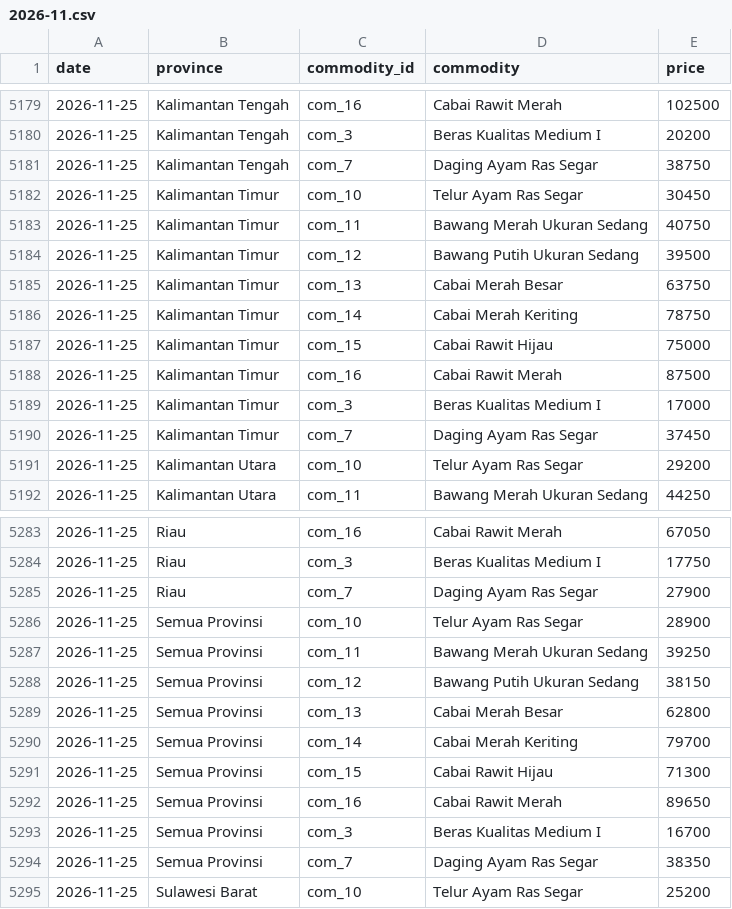
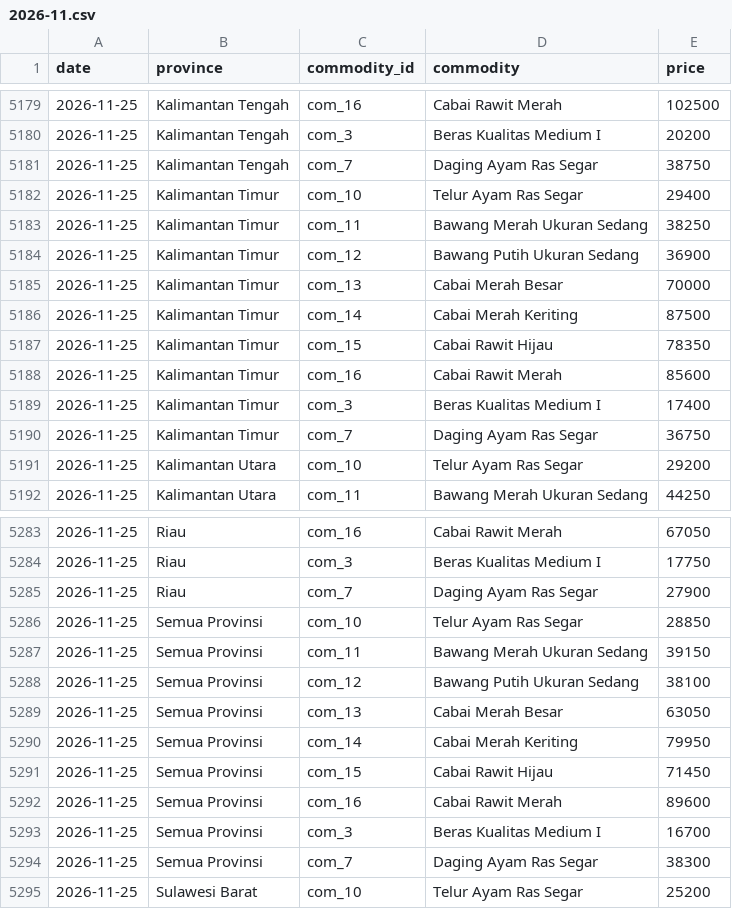
Before and after one commit to Sidqixx/harga-pangan-forecast, a CSV file: data/raw/2026-11.csv, drawn as a sheet; only a part is shown, gaps mark what is left out.

```diff
--- a/data/raw/2026-11.csv
+++ b/data/raw/2026-11.csv
@@ -5181,11 +5181,11 @@ date,province,commodity_id,commodity,price
 2026-11-25,Kalimantan Tengah,com_7,Daging Ayam Ras Segar,38750
-2026-11-25,Kalimantan Timur,com_10,Telur Ayam Ras Segar,30450
-2026-11-25,Kalimantan Timur,com_11,Bawang Merah Ukuran Sedang,40750
-2026-11-25,Kalimantan Timur,com_12,Bawang Putih Ukuran Sedang,39500
-2026-11-25,Kalimantan Timur,com_13,Cabai Merah Besar,63750
-2026-11-25,Kalimantan Timur,com_14,Cabai Merah Keriting,78750
-2026-11-25,Kalimantan Timur,com_15,Cabai Rawit Hijau,75000
-2026-11-25,Kalimantan Timur,com_16,Cabai Rawit Merah,87500
-2026-11-25,Kalimantan Timur,com_3,Beras Kualitas Medium I,17000
-2026-11-25,Kalimantan Timur,com_7,Daging Ayam Ras Segar,37450
+2026-11-25,Kalimantan Timur,com_10,Telur Ayam Ras Segar,29400
+2026-11-25,Kalimantan Timur,com_11,Bawang Merah Ukuran Sedang,38250
+2026-11-25,Kalimantan Timur,com_12,Bawang Putih Ukuran Sedang,36900
+2026-11-25,Kalimantan Timur,com_13,Cabai Merah Besar,70000
+2026-11-25,Kalimantan Timur,com_14,Cabai Merah Keriting,87500
+2026-11-25,Kalimantan Timur,com_15,Cabai Rawit Hijau,78350
+2026-11-25,Kalimantan Timur,com_16,Cabai Rawit Merah,85600
+2026-11-25,Kalimantan Timur,com_3,Beras Kualitas Medium I,17400
+2026-11-25,Kalimantan Timur,com_7,Daging Ayam Ras Segar,36750
 2026-11-25,Kalimantan Utara,com_10,Telur Ayam Ras Segar,29200
@@ -5285,11 +5285,11 @@ date,province,commodity_id,commodity,price
 2026-11-25,Riau,com_7,Daging Ayam Ras Segar,27900
-2026-11-25,Semua Provinsi,com_10,Telur Ayam Ras Segar,28900
-2026-11-25,Semua Provinsi,com_11,Bawang Merah Ukuran Sedang,39250
-2026-11-25,Semua Provinsi,com_12,Bawang Putih Ukuran Sedang,38150
-2026-11-25,Semua Provinsi,com_13,Cabai Merah Besar,62800
-2026-11-25,Semua Provinsi,com_14,Cabai Merah Keriting,79700
-2026-11-25,Semua Provinsi,com_15,Cabai Rawit Hijau,71300
-2026-11-25,Semua Provinsi,com_16,Cabai Rawit Merah,89650
+2026-11-25,Semua Provinsi,com_10,Telur Ayam Ras Segar,28850
+2026-11-25,Semua Provinsi,com_11,Bawang Merah Ukuran Sedang,39150
+2026-11-25,Semua Provinsi,com_12,Bawang Putih Ukuran Sedang,38100
+2026-11-25,Semua Provinsi,com_13,Cabai Merah Besar,63050
+2026-11-25,Semua Provinsi,com_14,Cabai Merah Keriting,79950
+2026-11-25,Semua Provinsi,com_15,Cabai Rawit Hijau,71450
+2026-11-25,Semua Provinsi,com_16,Cabai Rawit Merah,89600
 2026-11-25,Semua Provinsi,com_3,Beras Kualitas Medium I,16700
-2026-11-25,Semua Provinsi,com_7,Daging Ayam Ras Segar,38350
+2026-11-25,Semua Provinsi,com_7,Daging Ayam Ras Segar,38300
 2026-11-25,Sulawesi Barat,com_10,Telur Ayam Ras Segar,25200
```
Also changed, not shown: data/alerts/2026-11.csv, data/forecasts/2026-11.csv, 1 other file.
